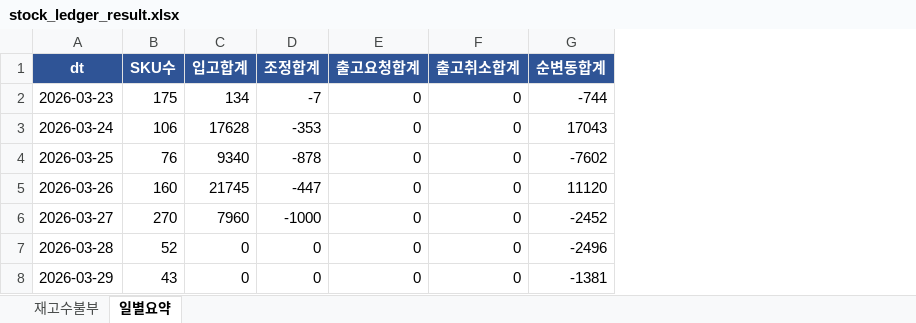
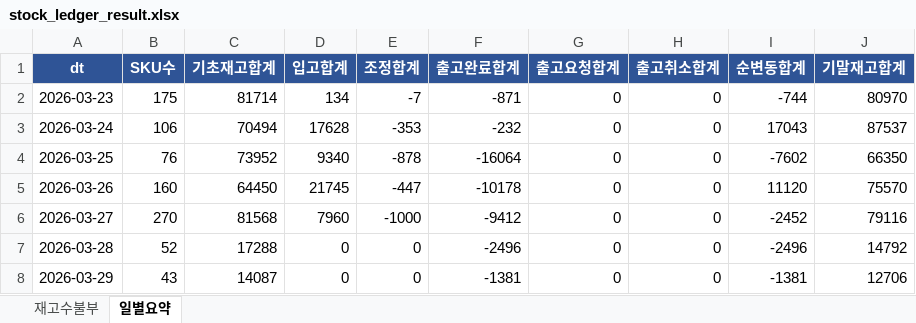
Before and after one commit to sunnyharu/journi-erd, an Excel workbook: stock_ledger_result.xlsx, sheet 일별요약, drawn as a sheet; values as stored, in another font and other column widths than the file's, no borders; the diff names each change by its address in the sheet, - before the commit and + after, or states it on an @@ line.

```diff
--- a/stock_ledger_result.xlsx (sheet 일별요약)
+++ b/stock_ledger_result.xlsx (sheet 일별요약)
+column C (기초재고합계), rows 2-8: 81714 | 70494 | 73952 | 64450 | 81568 | 17288 | 14087
+column F (출고완료합계), rows 2-8: -871 | -232 | -16064 | -10178 | -9412 | -2496 | -1381
+column J (기말재고합계), rows 2-8: 80970 | 87537 | 66350 | 75570 | 79116 | 14792 | 12706
```
Also changed, not shown: sheet 재고수불부, 1 other file.
